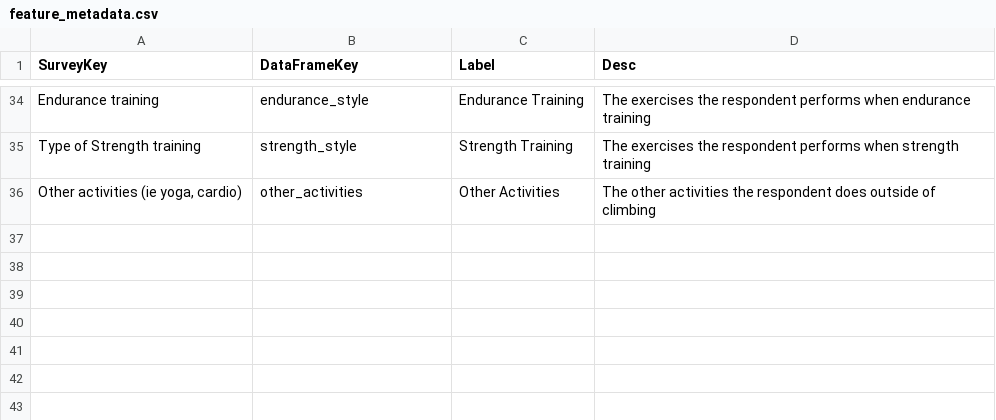
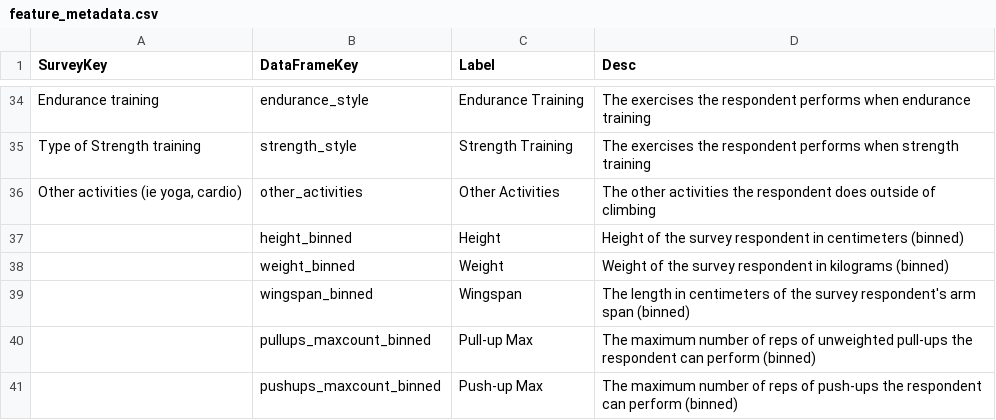
Before and after one commit to DryBasic/gumby-guide, a CSV file: data/feature_metadata.csv, drawn as a sheet; only a part is shown, gaps mark what is left out.

```diff
--- a/data/feature_metadata.csv
+++ b/data/feature_metadata.csv
@@ -36 +36,6 @@ Type of Strength training,strength_style,Strength Training,The exercises the res
 "Other activities (ie yoga, cardio)",other_activities,Other Activities,The other activities the respondent does outside of climbing
+,height_binned,Height,Height of the survey respondent in centimeters (binned)
+,weight_binned,Weight,Weight of the survey respondent in kilograms (binned)
+,wingspan_binned,Wingspan,The length in centimeters of the survey respondent's arm span (binned)
+,pullups_maxcount_binned,Pull-up Max,The maximum number of reps of unweighted pull-ups the respondent can perform (binned)
+,pushups_maxcount_binned,Push-up Max,The maximum number of reps of push-ups the respondent can perform (binned)
```
Also changed, not shown: 10 other files.
